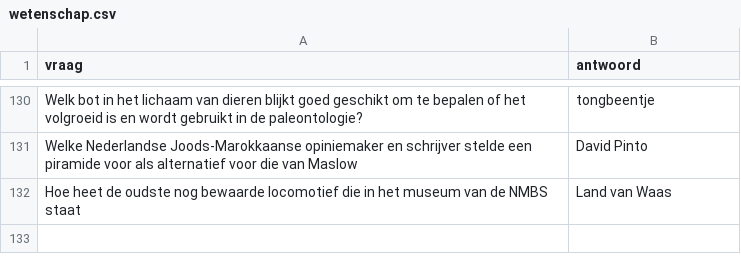
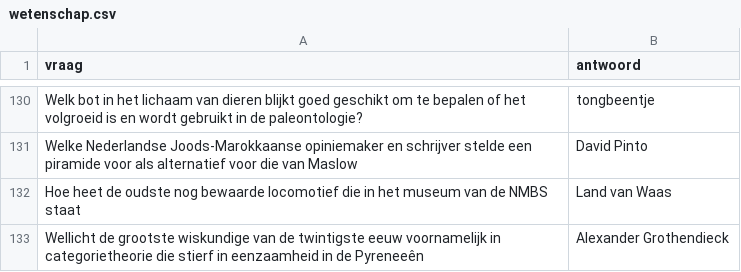
Before and after one commit to DieterVerhofstadt/quizapp, a CSV file: csv/wetenschap.csv, drawn as a sheet; only a part is shown, gaps mark what is left out.

Commit message:
Update wetenschap.csv

```diff
--- a/csv/wetenschap.csv
+++ b/csv/wetenschap.csv
@@ -132 +132,2 @@ Welke Nederlandse Joods-Marokkaanse opiniemaker en schrijver stelde een piramide
 Hoe heet de oudste nog bewaarde locomotief die in het museum van de NMBS staat, Land van Waas
+Wellicht de grootste wiskundige van de twintigste eeuw voornamelijk in categorietheorie die stierf in eenzaamheid in de Pyreneeên, Alexander Grothendieck
```
